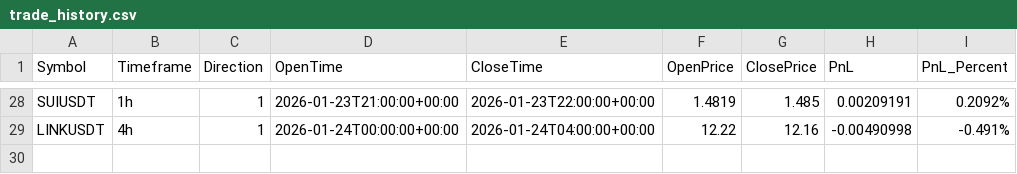
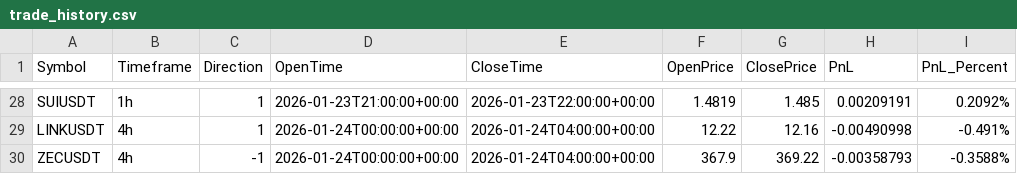
Before and after one commit to constantinbender51-cmyk/Models, a CSV file: data/logs/trade_history.csv, drawn as a sheet; only a part is shown, gaps mark what is left out; the diff names each change by its address in the sheet, - before the commit and + after, or states it on an @@ line.

Commit message:
Log trade 2026-01-24 16:11

```diff
--- a/data/logs/trade_history.csv
+++ b/data/logs/trade_history.csv
+row 30: ZECUSDT | 4h | -1 | 2026-01-24T00:00:00+00:00 | 2026-01-24T04:00:00+00:00 | 367.9 | 369.22 | -0.00358793 | -0.3588%
```
